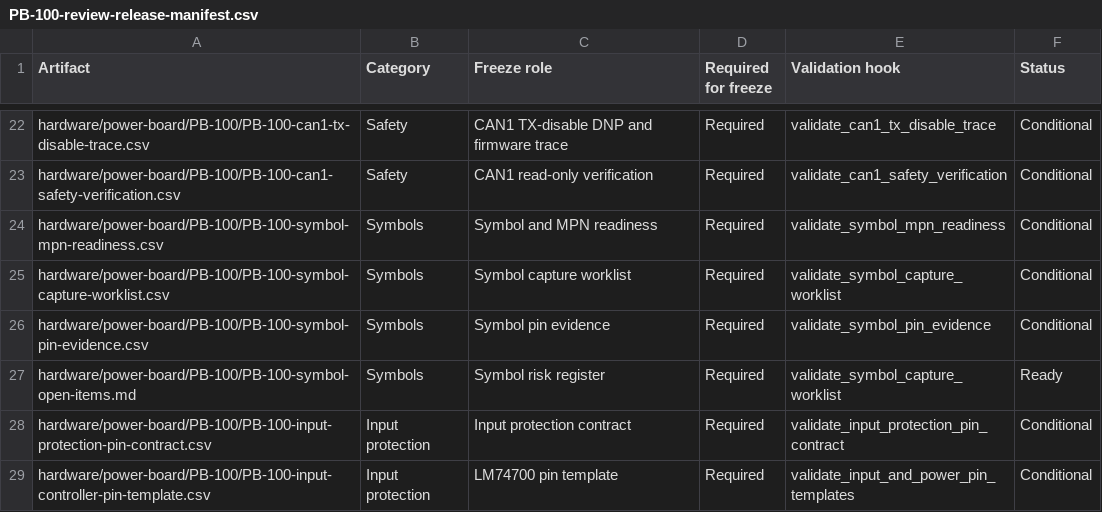
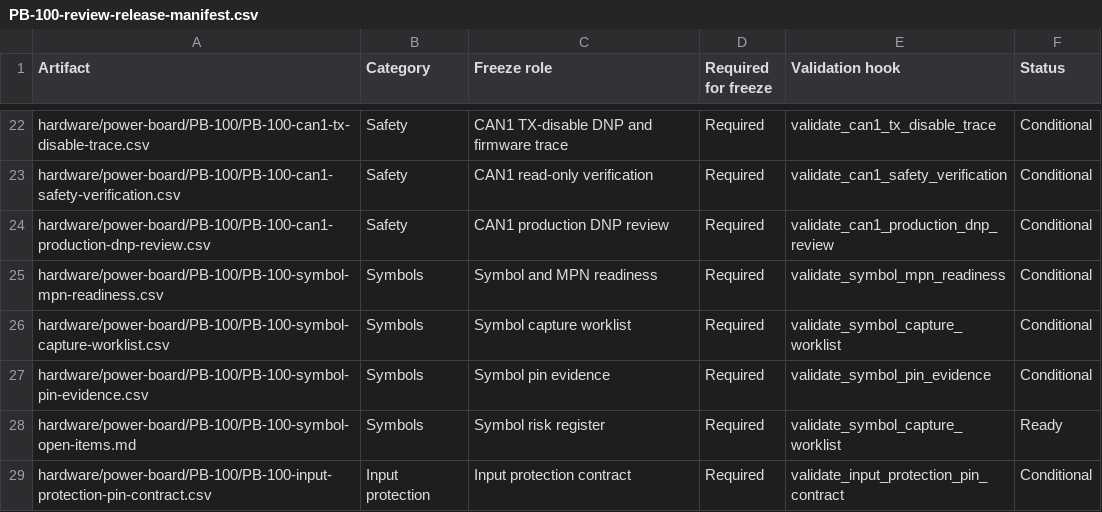
Before and after one commit to avlyubimov/svc-platform, a CSV file: hardware/power-board/PB-100/PB-100-review-release-manifest.csv, drawn as a sheet; only a part is shown, gaps mark what is left out; the shorter side is filled out with more unchanged rows; the diff names each change by its address in the sheet, - before the commit and + after, or states it on an @@ line.

Commit message:
hardware: add pb100 can1 dnp production review

```diff
--- a/hardware/power-board/PB-100/PB-100-review-release-manifest.csv
+++ b/hardware/power-board/PB-100/PB-100-review-release-manifest.csv
+row 24: hardware/power-board/PB-100/PB-100-can1-production-dnp-review.csv | Safety | CAN1 production DNP review | Required | validate_can1_production_dnp_review | Conditional
```
Also changed, not shown: hardware/power-board/PB-100/PB-100-kicad-sheet-manifest.csv, hardware/power-board/PB-100/PB-100-schematic-capture-work-queue.csv, 14 other files.
